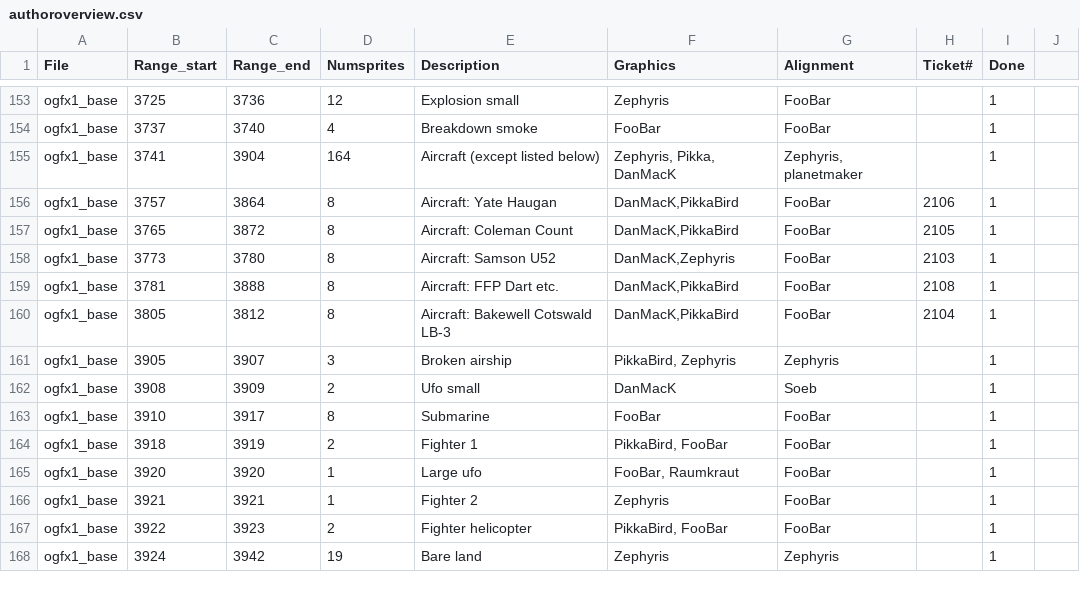
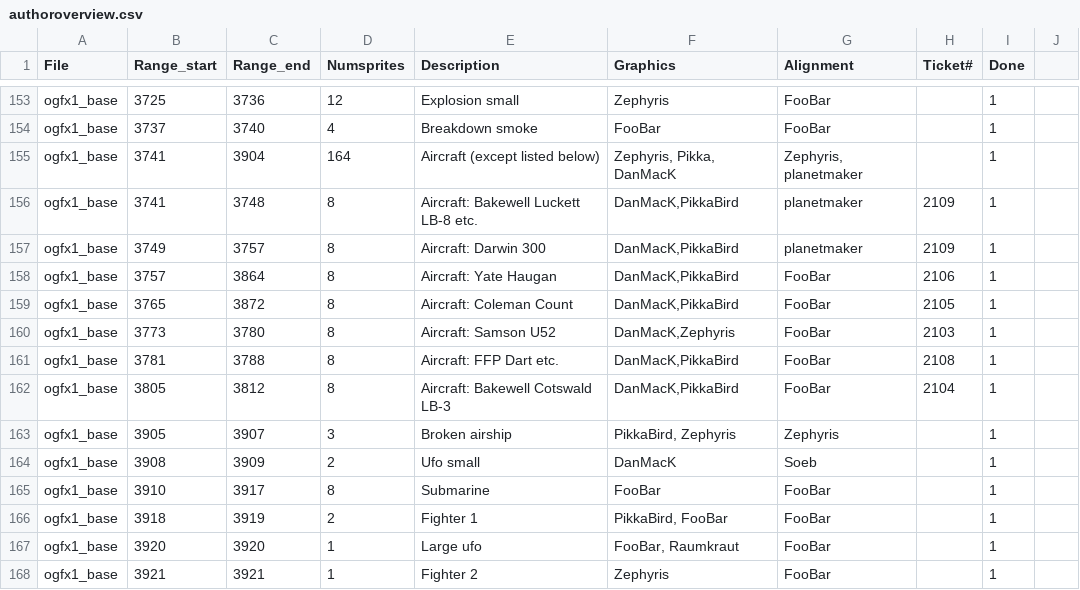
Before and after one commit to OpenTTD/OpenGFX, a CSV file: docs/authoroverview.csv, drawn as a sheet; only a part is shown, gaps mark what is left out; the shorter side is filled out with more unchanged rows.

Commit message:
Doc: update credits for aircraft (closes #2109)

```diff
--- a/docs/authoroverview.csv
+++ b/docs/authoroverview.csv
@@ -155,2 +155,4 @@ ogfx1_base;3737;3740;4;Breakdown smoke;FooBar;FooBar;;1
 ogfx1_base;3741;3904;164;Aircraft (except listed below);Zephyris, Pikka, DanMacK;Zephyris, planetmaker;;1
+ogfx1_base;3741;3748;8;Aircraft: Bakewell Luckett LB-8 etc.;DanMacK,PikkaBird;planetmaker;2109;1
+ogfx1_base;3749;3757;8;Aircraft: Darwin 300;DanMacK,PikkaBird;planetmaker;2109;1
 ogfx1_base;3757;3864;8;Aircraft: Yate Haugan;DanMacK,PikkaBird;FooBar;2106;1
@@ -158,3 +160,3 @@ ogfx1_base;3765;3872;8;Aircraft: Coleman Count;DanMacK,PikkaBird;FooBar;2105;1
 ogfx1_base;3773;3780;8;Aircraft: Samson U52;DanMacK,Zephyris;FooBar;2103;1
-ogfx1_base;3781;3888;8;Aircraft: FFP Dart etc.;DanMacK,PikkaBird;FooBar;2108;1
+ogfx1_base;3781;3788;8;Aircraft: FFP Dart etc.;DanMacK,PikkaBird;FooBar;2108;1
 ogfx1_base;3805;3812;8;Aircraft: Bakewell Cotswald LB-3;DanMacK,PikkaBird;FooBar;2104;1
```
